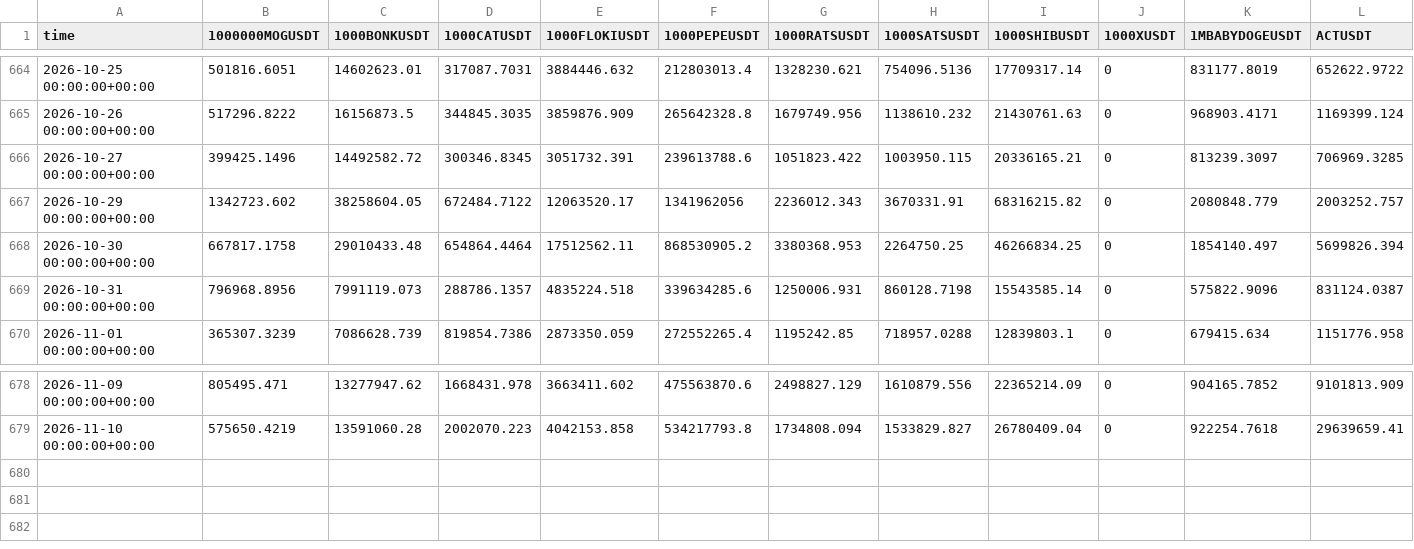
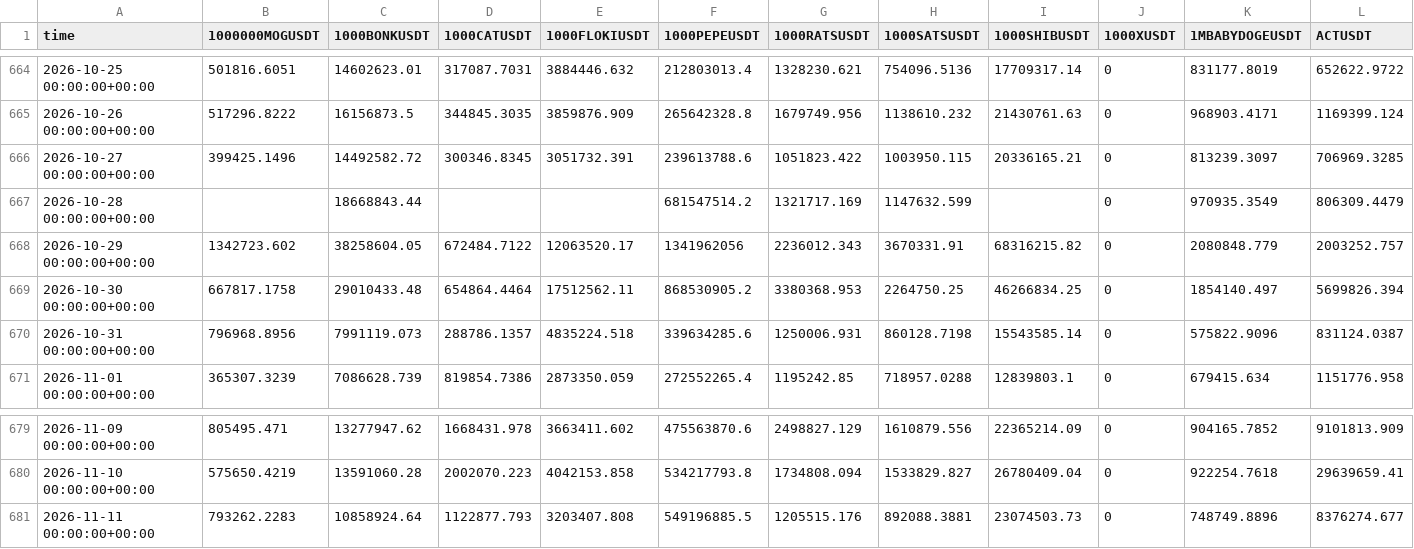
Before and after one commit to paulfryy/glass-box, a CSV file: lab/data/volumes.csv, drawn as a sheet; only a part is shown, gaps mark what is left out; rows hold the shown columns only; the diff names each change by its address in the sheet, - before the commit and + after, or states it on an @@ line.

Commit message:
Momentum lab: data through 2026-11-10

```diff
--- a/lab/data/volumes.csv
+++ b/lab/data/volumes.csv
+row 667: 2026-10-28 00:00:00+00:00 |  | 18668843.44 |  |  | 681547514.2 | 1321717.169 | 1147632.599 |  | 0 | 970935.3549 | 806309.4479
+row 681: 2026-11-11 00:00:00+00:00 | 793262.2283 | 10858924.64 | 1122877.793 | 3203407.808 | 549196885.5 | 1205515.176 | 892088.3881 | 23074503.73 | 0 | 748749.8896 | 8376274.677
```
Also changed, not shown: lab/carry/equity.csv, lab/controls/basket/equity.csv, 11 other files.
